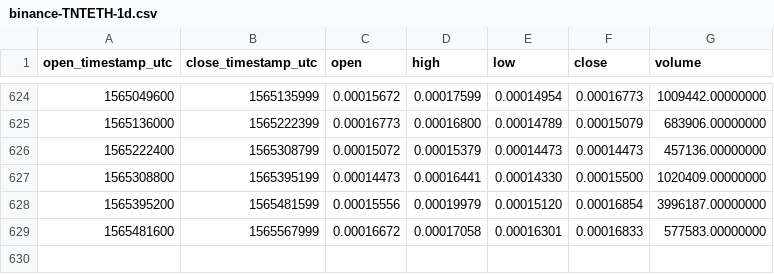
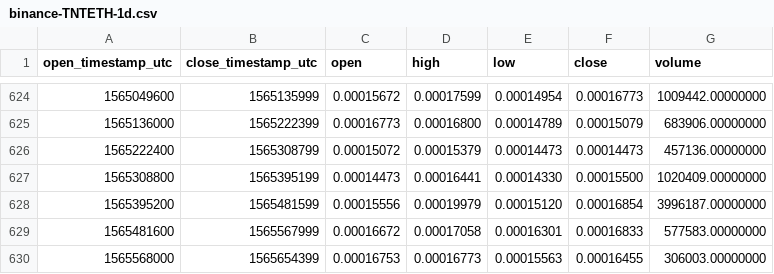
Before and after one commit to cryptobigbro/binance-TNTETH, a CSV file: binance-TNTETH-1d.csv, drawn as a sheet; only a part is shown, gaps mark what is left out; the diff names each change by its address in the sheet, - before the commit and + after, or states it on an @@ line.

Commit message:
Update OHLCV data.

```diff
--- a/binance-TNTETH-1d.csv
+++ b/binance-TNTETH-1d.csv
+row 630: 1565568000 | 1565654399 | 0.00016753 | 0.00016773 | 0.00015563 | 0.00016455 | 306003.00000000
```
Also changed, not shown: 1 other file.
